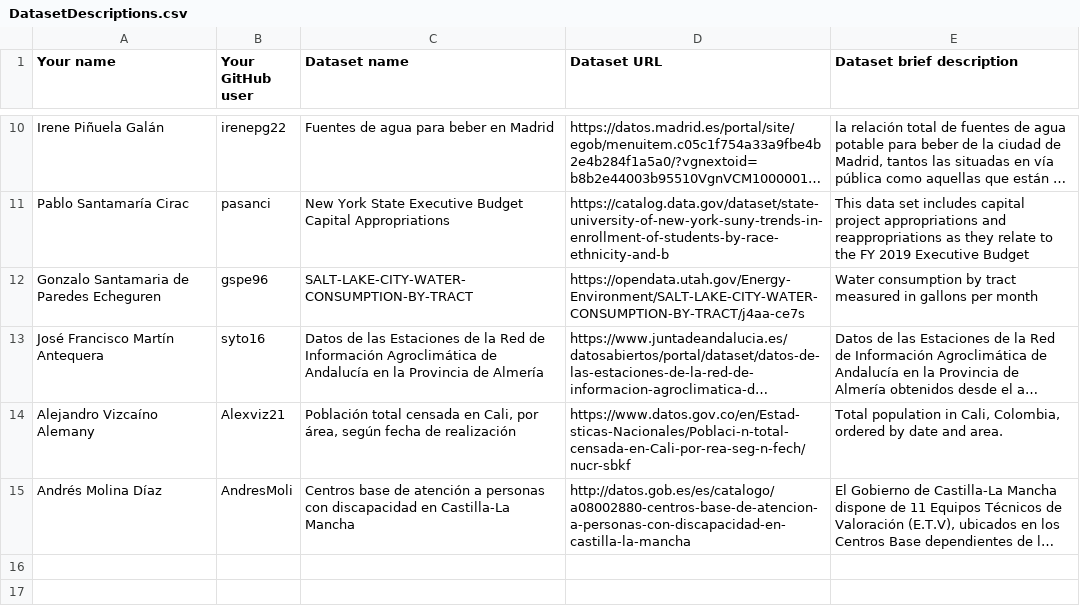
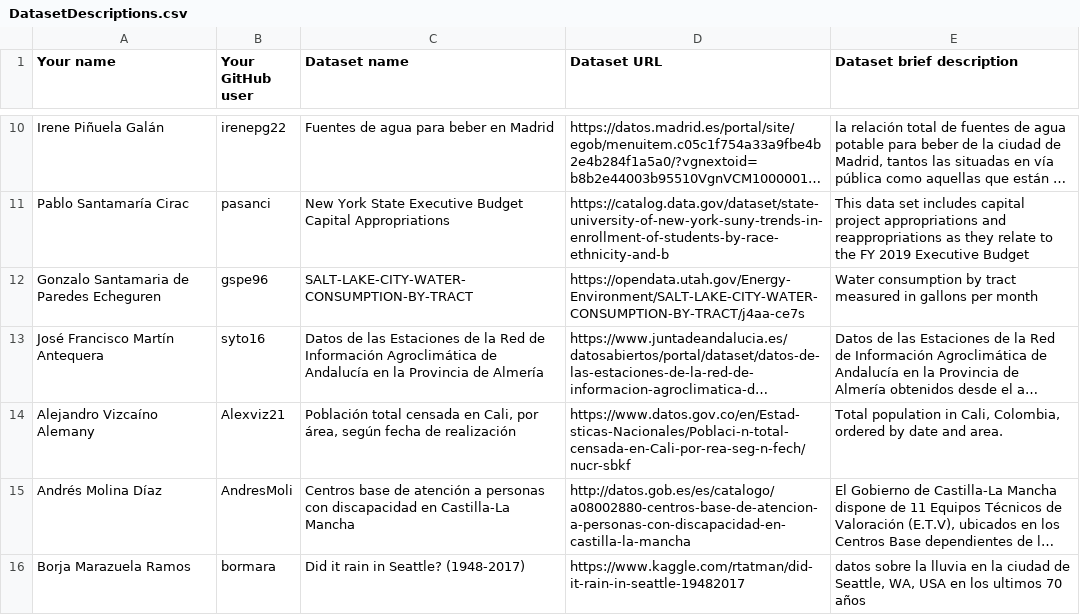
Before and after one commit to tmiranda1994/Curso2018-2019, a CSV file: Assignment1/DatasetDescriptions.csv, drawn as a sheet; only a part is shown, gaps mark what is left out; long unchanged cells end in …; the diff names each change by its address in the sheet, - before the commit and + after, or states it on an @@ line.

Commit message:
commit Borja Marazuela

```diff
--- a/Assignment1/DatasetDescriptions.csv
+++ b/Assignment1/DatasetDescriptions.csv
+row 16: Borja Marazuela Ramos | bormara | Did it rain in Seattle? (1948-2017) | https://www.kaggle.com/rtatman/did-it-rain-in-seattle-19482017 | datos sobre la lluvia en la ciudad de Seattle, WA, USA en los ultimos 70 años
```
